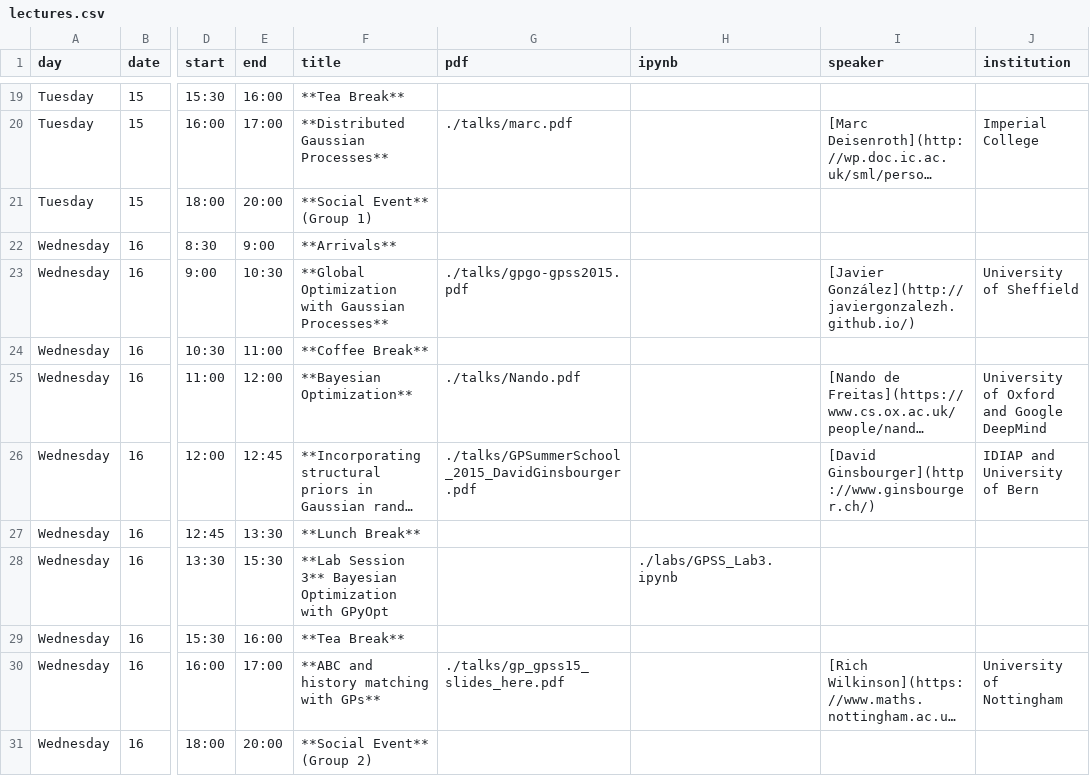
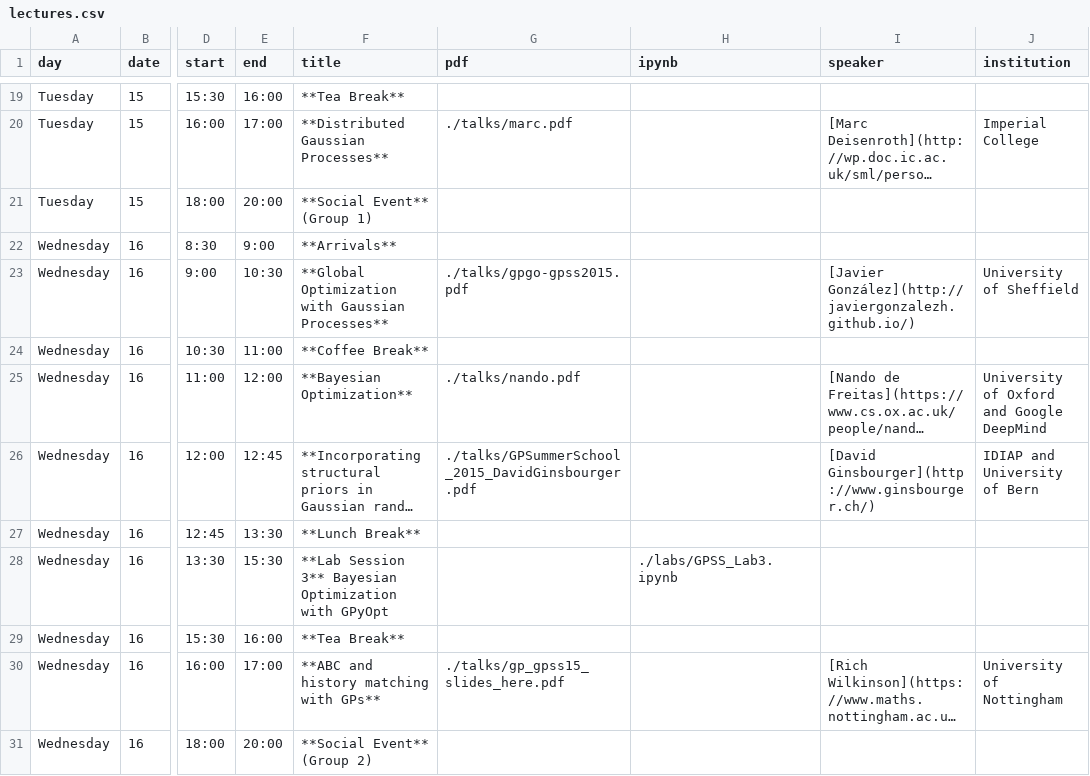
Before and after one commit to gpschool/gpss15, a CSV file: _data/lectures.csv, drawn as a sheet; only a part is shown, gaps mark what is left out; long unchanged cells end in …; the diff names each change by its address in the sheet, - before the commit and + after, or states it on an @@ line.

Commit message:
Update lectures.csv

```diff
--- a/_data/lectures.csv
+++ b/_data/lectures.csv
-G25 (pdf): ./talks/Nando.pdf
+G25 (pdf): ./talks/nando.pdf
```
